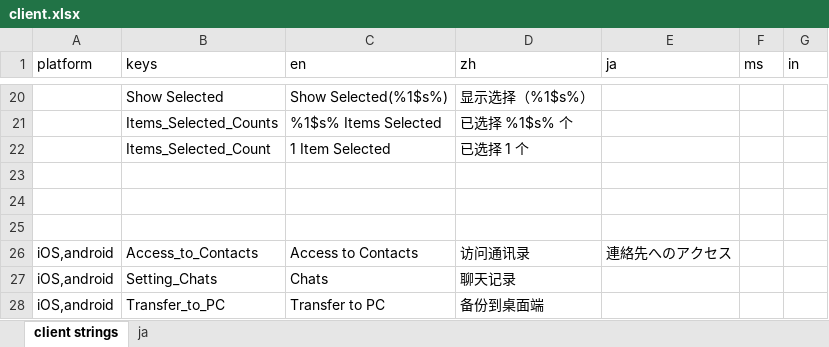
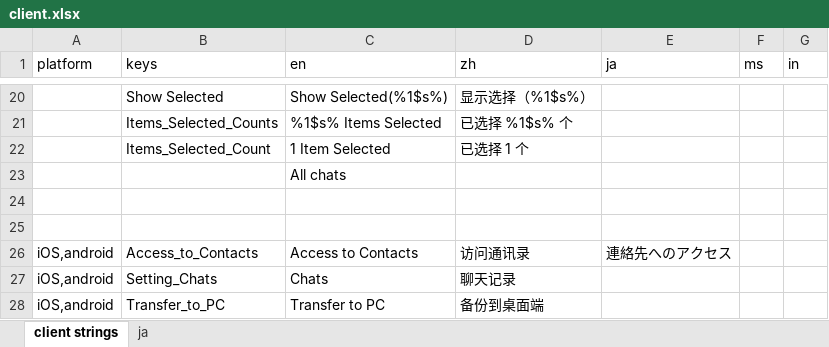
Before and after one commit to xingstarx/sync-google-sheet, an Excel workbook: client.xlsx, sheet client strings, drawn as a sheet; only a part is shown, gaps mark what is left out; values as stored, in another font and other column widths than the file's, no borders; charts and pictures and conditional formats not drawn; the diff names each change by its address in the sheet, - before the commit and + after, or states it on an @@ line.

Commit message:
update client.xlsx

```diff
--- a/client.xlsx (sheet client strings)
+++ b/client.xlsx (sheet client strings)
-C23 (en): (empty)
+C23 (en): All chats
```
